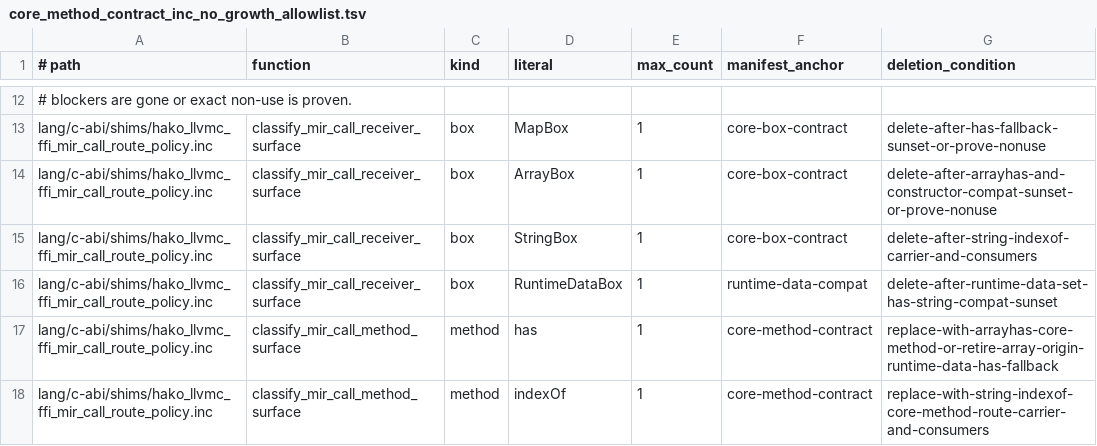
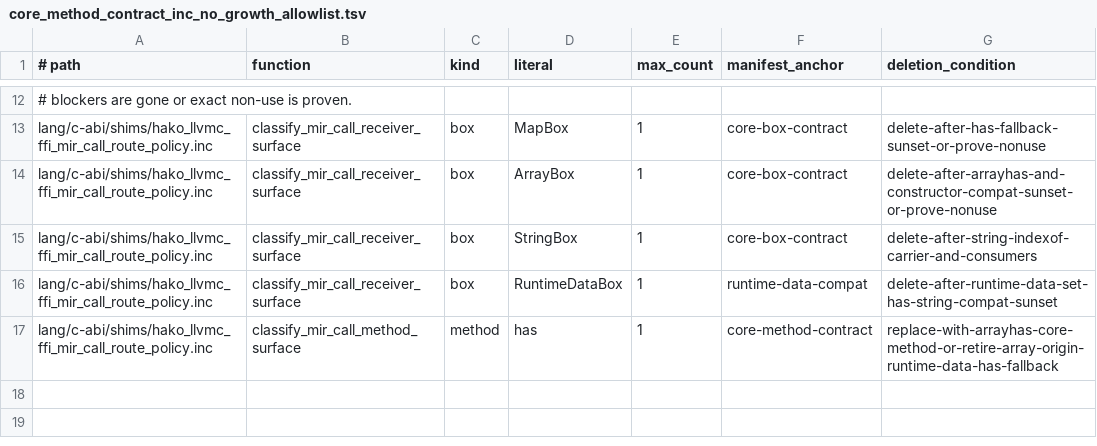
Before and after one commit to hakorune/hakorune, a TSV file: tools/checks/core_method_contract_inc_no_growth_allowlist.tsv, drawn as a sheet; only a part is shown, gaps mark what is left out.

Commit message:
cleanup: prune indexof route surface mirror

```diff
--- a/tools/checks/core_method_contract_inc_no_growth_allowlist.tsv
+++ b/tools/checks/core_method_contract_inc_no_growth_allowlist.tsv
@@ -17,2 +17 @@ lang/c-abi/shims/hako_llvmc_ffi_mir_call_route_policy.inc	classify_mir_call_rece
 lang/c-abi/shims/hako_llvmc_ffi_mir_call_route_policy.inc	classify_mir_call_method_surface	method	has	1	core-method-contract	replace-with-arrayhas-core-method-or-retire-array-origin-runtime-data-has-fallback
-lang/c-abi/shims/hako_llvmc_ffi_mir_call_route_policy.inc	classify_mir_call_method_surface	method	indexOf	1	core-method-contract	replace-with-string-indexof-core-method-route-carrier-and-consumers
```
Also changed, not shown: 6 other files.
